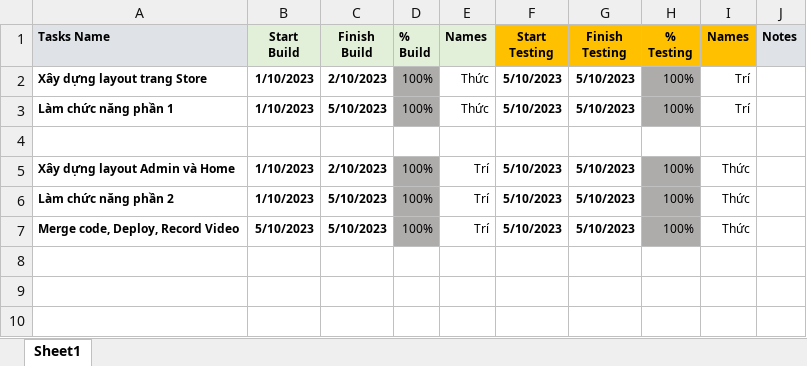
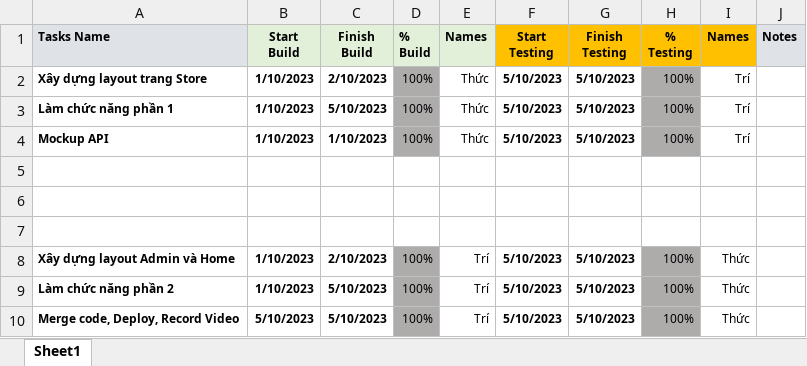
Before and after one commit to dinkun98/CAPSTON_PHONESHOP_TRI_THUC, an Excel workbook: CHIA_VIEC/CHIA_VIEC.xlsx, sheet Sheet1, drawn as a sheet; values as stored, in another font and other column widths than the file's, no borders; conditional formats not drawn; the diff names each change by its address in the sheet, - before the commit and + after, or states it on an @@ line.

```diff
--- a/CHIA_VIEC/CHIA_VIEC.xlsx (sheet Sheet1)
+++ b/CHIA_VIEC/CHIA_VIEC.xlsx (sheet Sheet1)
+row 4: Mockup API | 1/10/2023 | 1/10/2023 | 100% | Thức | 5/10/2023 | 5/10/2023 | 100% | Trí
+row 5: (empty)
+row 6: (empty)
```
Also changed, not shown: 2 other files.
